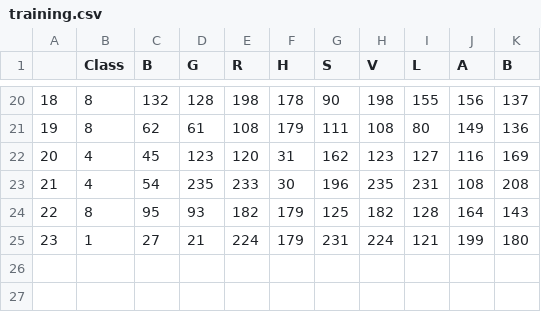
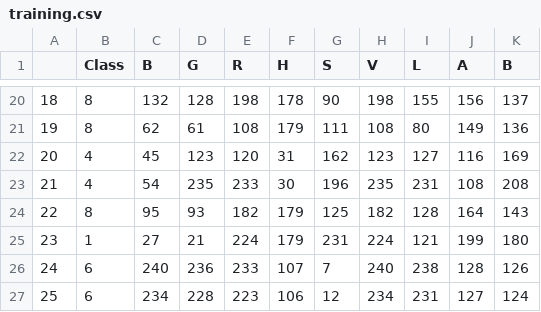
Before and after one commit to uf-mil/mil, a CSV file: NaviGator/perception/navigator_vision/config/vrx/training.csv, drawn as a sheet; only a part is shown, gaps mark what is left out.

Commit message:
VRX: train on more white bois

```diff
--- a/NaviGator/perception/navigator_vision/config/vrx/training.csv
+++ b/NaviGator/perception/navigator_vision/config/vrx/training.csv
@@ -25 +25,3 @@
 23,1,27,21,224,179,231,224,121,199,180
+24,6,240,236,233,107,7,240,238,128,126
+25,6,234,228,223,106,12,234,231,127,124
```
